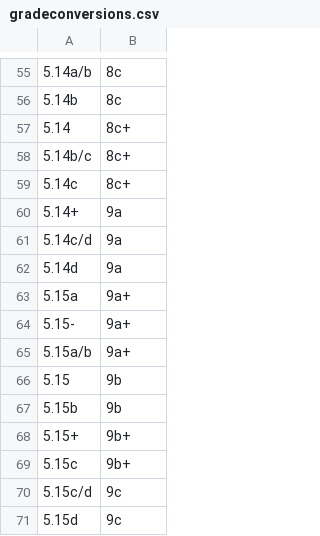
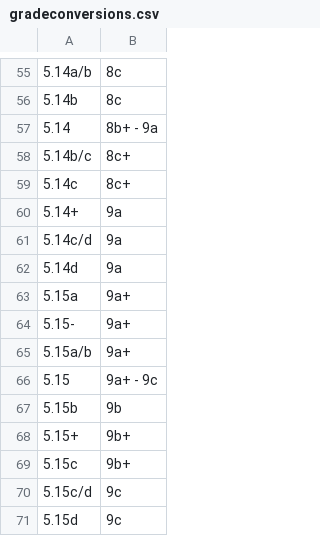
Before and after one commit to dannagr/ClimbingGradeConversionBot, a CSV file: gradeconversions.csv, drawn as a sheet; only a part is shown, gaps mark what is left out; the diff covers the shown part only; the diff names each change by its address in the sheet, - before the commit and + after, or states it on an @@ line.

```diff
--- a/gradeconversions.csv
+++ b/gradeconversions.csv
-B57: 8c+
+B57: 8b+ - 9a
-B66: 9b
+B66: 9a+ - 9c
```
Also changed, not shown: 5 moved rows and 4 edited cells elsewhere in this file.
